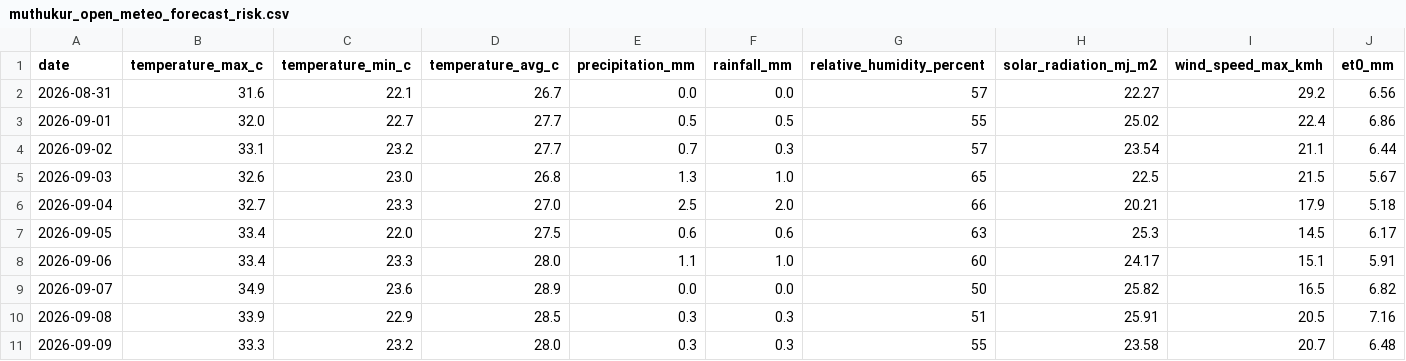
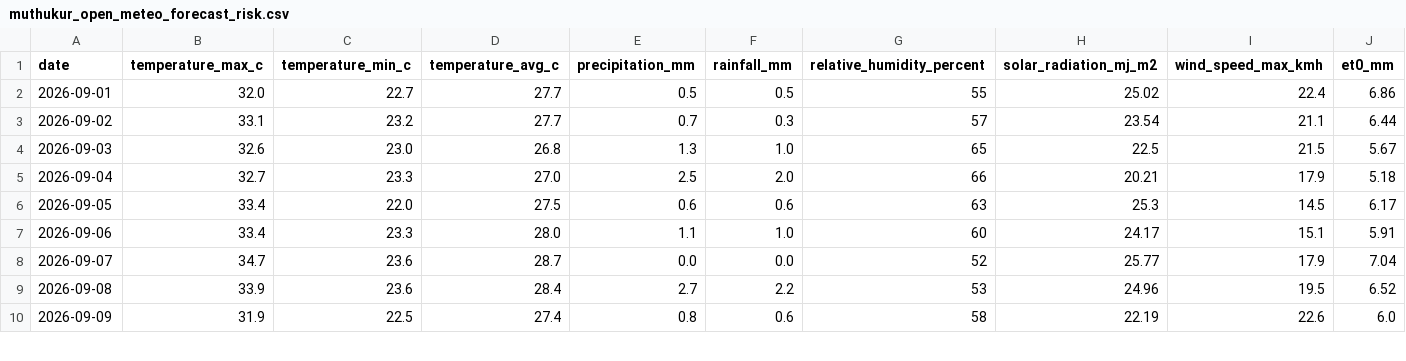
Before and after one commit to vanaprashanth/mango-digital-twin, a CSV file: data/processed/muthukur_open_meteo_forecast_risk.csv, drawn as a sheet; only a part is shown; removed rows and columns are numbered as before the commit, all else as after; rows hold the shown columns only; the diff covers the shown part only; the diff names each change by its address in the sheet, - before the commit and + after, or states it on an @@ line.

```diff
--- a/data/processed/muthukur_open_meteo_forecast_risk.csv
+++ b/data/processed/muthukur_open_meteo_forecast_risk.csv
-row 2: 2026-08-31 | 31.6 | 22.1 | 26.7 | 0.0 | 0.0 | 57 | 22.27 | 29.2 | 6.56
-B8 (temperature_max_c): 34.9
+B8 (temperature_max_c): 34.7
-D8 (temperature_avg_c): 28.9
+D8 (temperature_avg_c): 28.7
-G8 (relative_humidity_percent): 50
+G8 (relative_humidity_percent): 52
-H8 (solar_radiation_mj_m2): 25.82
+H8 (solar_radiation_mj_m2): 25.77
-I8 (wind_speed_max_kmh): 16.5
+I8 (wind_speed_max_kmh): 17.9
-J8 (et0_mm): 6.82
+J8 (et0_mm): 7.04
-C9 (temperature_min_c): 22.9
+C9 (temperature_min_c): 23.6
-D9 (temperature_avg_c): 28.5
+D9 (temperature_avg_c): 28.4
-E9 (precipitation_mm): 0.3
+E9 (precipitation_mm): 2.7
-F9 (rainfall_mm): 0.3
+F9 (rainfall_mm): 2.2
-G9 (relative_humidity_percent): 51
+G9 (relative_humidity_percent): 53
-H9 (solar_radiation_mj_m2): 25.91
+H9 (solar_radiation_mj_m2): 24.96
-I9 (wind_speed_max_kmh): 20.5
+I9 (wind_speed_max_kmh): 19.5
-J9 (et0_mm): 7.16
+J9 (et0_mm): 6.52
-B10 (temperature_max_c): 33.3
+B10 (temperature_max_c): 31.9
-C10 (temperature_min_c): 23.2
+C10 (temperature_min_c): 22.5
-D10 (temperature_avg_c): 28.0
+D10 (temperature_avg_c): 27.4
-E10 (precipitation_mm): 0.3
+E10 (precipitation_mm): 0.8
-F10 (rainfall_mm): 0.3
+F10 (rainfall_mm): 0.6
-G10 (relative_humidity_percent): 55
+G10 (relative_humidity_percent): 58
-H10 (solar_radiation_mj_m2): 23.58
+H10 (solar_radiation_mj_m2): 22.19
-I10 (wind_speed_max_kmh): 20.7
+I10 (wind_speed_max_kmh): 22.6
-J10 (et0_mm): 6.48
+J10 (et0_mm): 6.0
```
Also changed, not shown: 1 added row and 48 edited cells elsewhere in this file, data/processed/muthukur_combined_feature_table.csv, data/processed/muthukur_forecast_aware_irrigation_advisory.csv, 5 other files.
